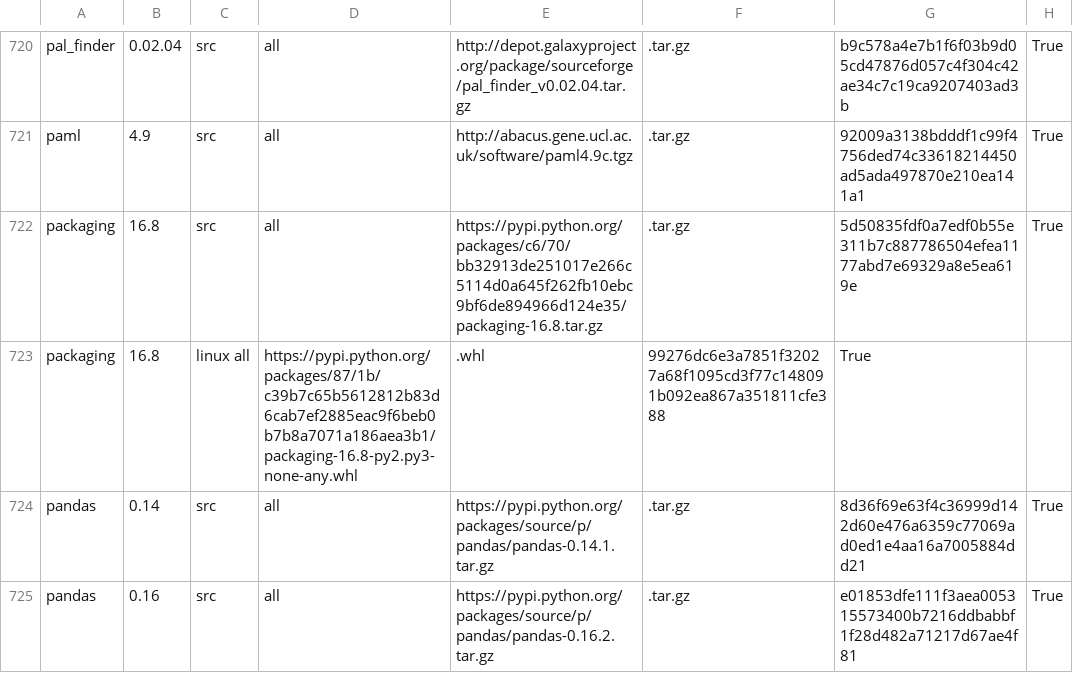
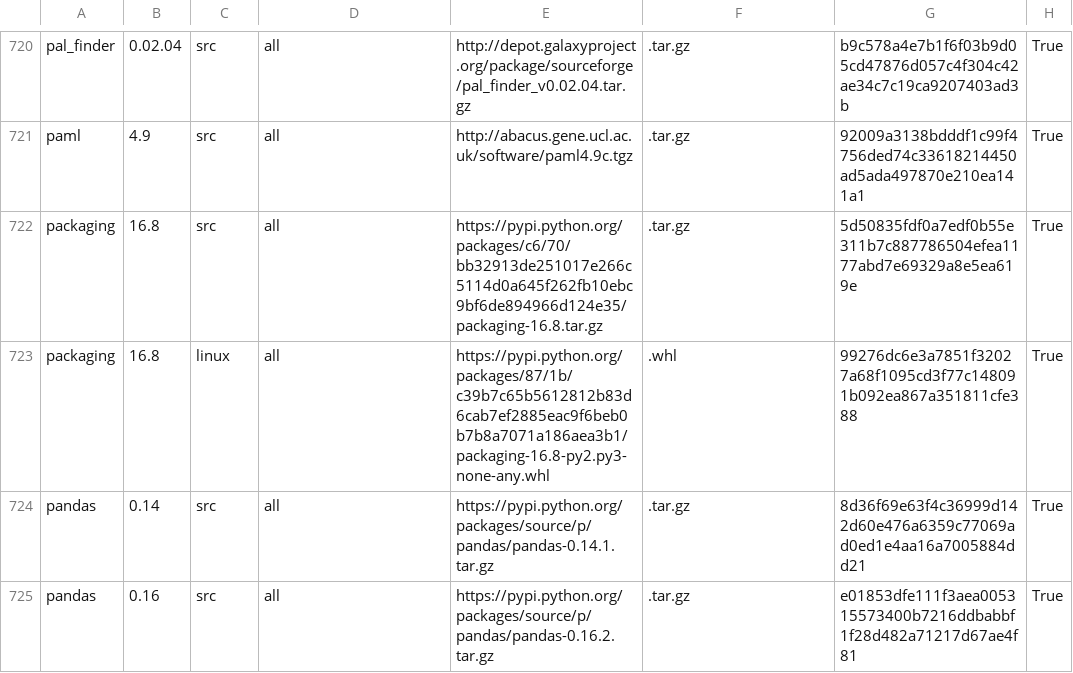
Before and after one commit to galaxyproject/cargo-port, a TSV file: urls.tsv, drawn as a sheet; only a part is shown, gaps mark what is left out; removed rows and columns are numbered as before the commit, all else as after; the diff names each change by its address in the sheet, - before the commit and + after, or states it on an @@ line.

Commit message:
Correct spacing for packaging wheel entry.

```diff
--- a/urls.tsv
+++ b/urls.tsv
-row 723: packaging | 16.8 | linux all | https://pypi.python.org/packages/87/1b/c39b7c65b5612812b83d6cab7ef2885eac9f6beb0b7b8a7071a186aea3b1/packaging-16.8-py2.py3-none-any.whl | .whl | 99276dc6e3a7851f32027a68f1095cd3f77c148091b092ea867a351811cfe388 | True
+row 723: packaging | 16.8 | linux | all | https://pypi.python.org/packages/87/1b/c39b7c65b5612812b83d6cab7ef2885eac9f6beb0b7b8a7071a186aea3b1/packaging-16.8-py2.py3-none-any.whl | .whl | 99276dc6e3a7851f32027a68f1095cd3f77c148091b092ea867a351811cfe388 | True
```
